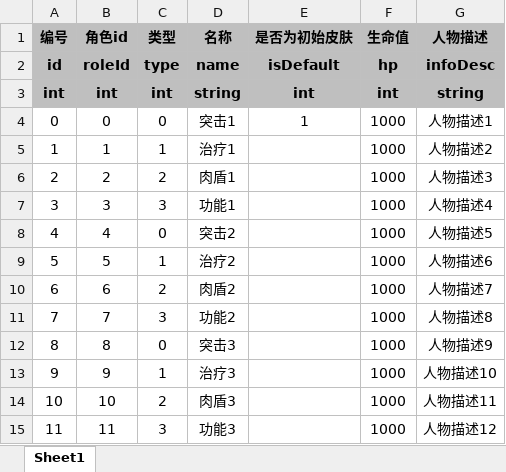
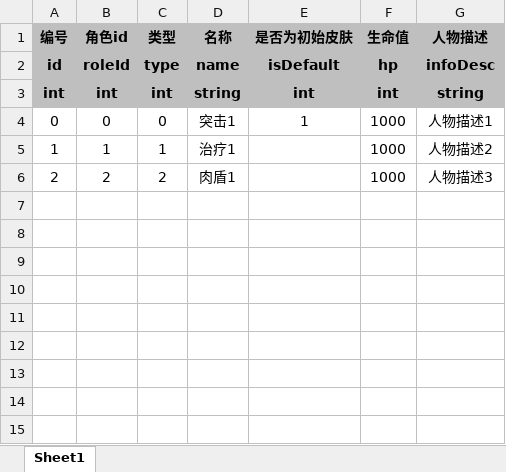
Before and after one commit to UNANSWANG/escape, an Excel workbook: excel/role.xlsx, sheet Sheet1, drawn as a sheet; values as stored, in another font and other column widths than the file's, no borders; the diff names each change by its address in the sheet, - before the commit and + after, or states it on an @@ line.

```diff
--- a/excel/role.xlsx (sheet Sheet1)
+++ b/excel/role.xlsx (sheet Sheet1)
-row 7: 3 | 3 | 3 | 功能1 |  | 1000 | 人物描述4
-row 8: 4 | 4 | 0 | 突击2 |  | 1000 | 人物描述5
-row 9: 5 | 5 | 1 | 治疗2 |  | 1000 | 人物描述6
-row 10: 6 | 6 | 2 | 肉盾2 |  | 1000 | 人物描述7
-row 11: 7 | 7 | 3 | 功能2 |  | 1000 | 人物描述8
-row 12: 8 | 8 | 0 | 突击3 |  | 1000 | 人物描述9
-row 13: 9 | 9 | 1 | 治疗3 |  | 1000 | 人物描述10
-row 14: 10 | 10 | 2 | 肉盾3 |  | 1000 | 人物描述11
-row 15: 11 | 11 | 3 | 功能3 |  | 1000 | 人物描述12
```
Also changed, not shown: excel/roleLevel.xlsx, 3 other files.
